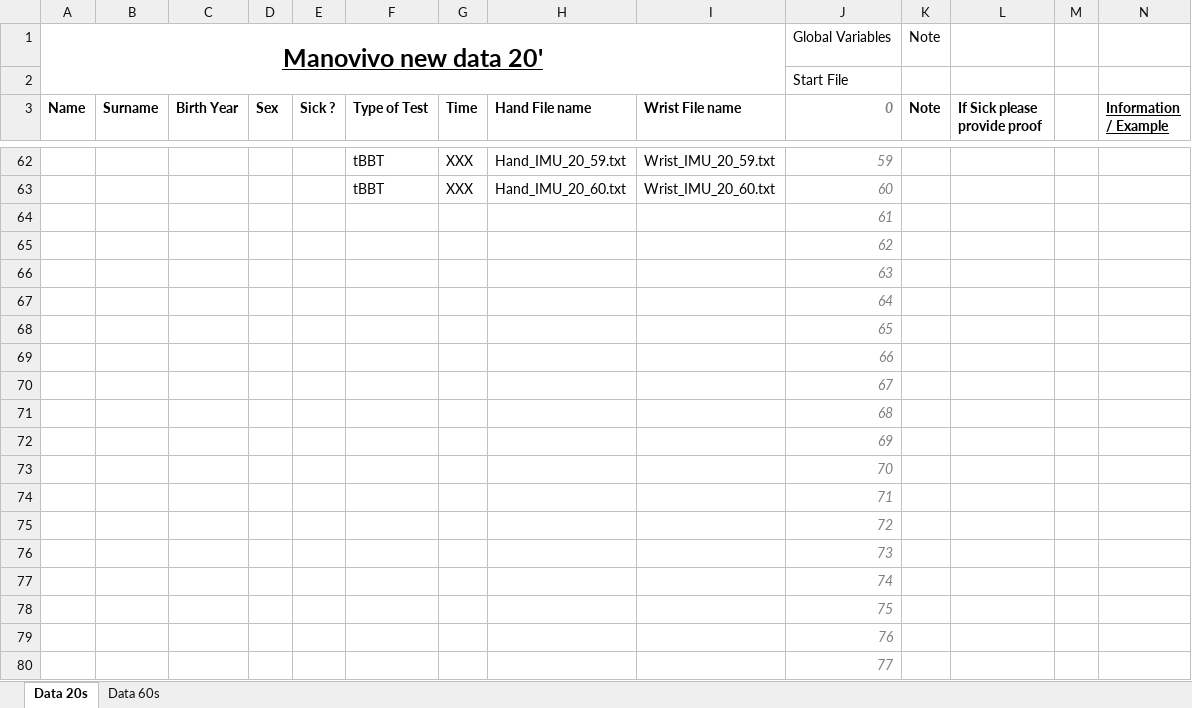
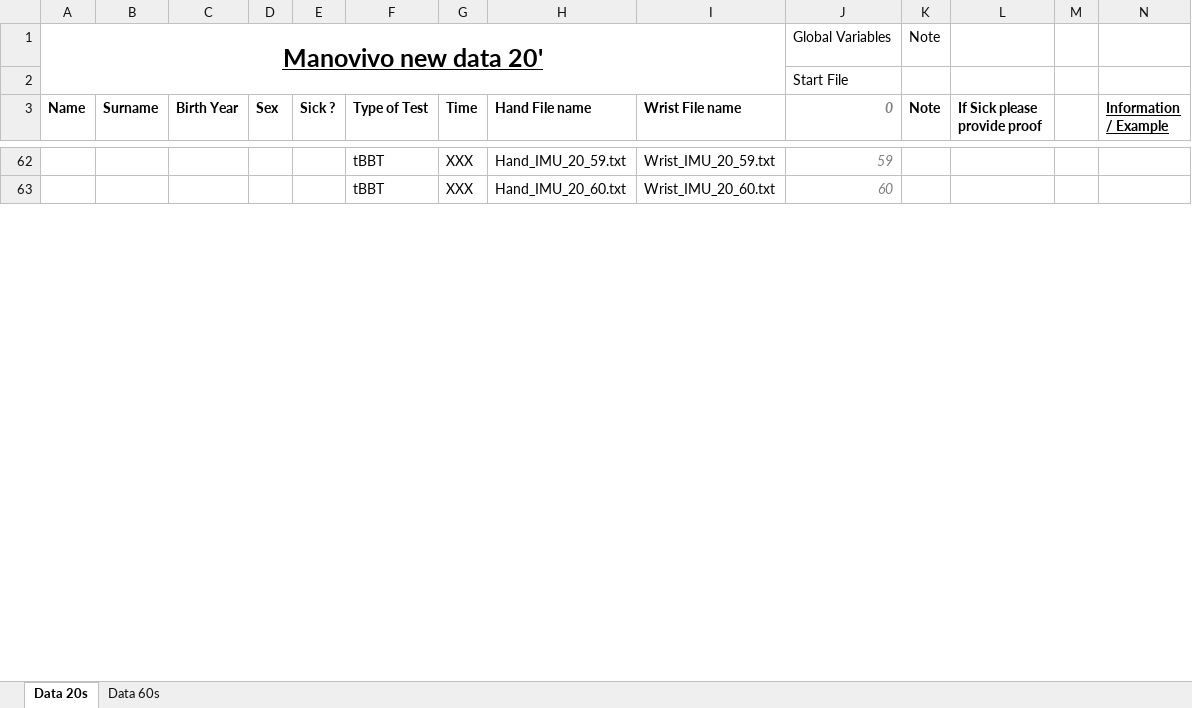
Before and after one commit to kanghaechoi/imaginexlab_smartglove, an Excel workbook: smartglove_data_form.xlsx, sheet Data 20s, drawn as a sheet; only a part is shown, gaps mark what is left out; values as stored, in another font and other column widths than the file's, no borders; removed rows and columns are numbered as before the commit, all else as after; rows hold the shown columns only; the diff covers the shown part only; the diff names each change by its address in the sheet, - before the commit and + after, or states it on an @@ line.

```diff
--- a/smartglove_data_form.xlsx (sheet Data 20s)
+++ b/smartglove_data_form.xlsx (sheet Data 20s)
-row 64:  |  |  |  |  |  |  |  |  | 61
-row 65:  |  |  |  |  |  |  |  |  | 62
-row 66:  |  |  |  |  |  |  |  |  | 63
-row 67:  |  |  |  |  |  |  |  |  | 64
-row 68:  |  |  |  |  |  |  |  |  | 65
-row 69:  |  |  |  |  |  |  |  |  | 66
-row 70:  |  |  |  |  |  |  |  |  | 67
-row 71:  |  |  |  |  |  |  |  |  | 68
-row 72:  |  |  |  |  |  |  |  |  | 69
-row 73:  |  |  |  |  |  |  |  |  | 70
-row 74:  |  |  |  |  |  |  |  |  | 71
-row 75:  |  |  |  |  |  |  |  |  | 72
-row 76:  |  |  |  |  |  |  |  |  | 73
-row 77:  |  |  |  |  |  |  |  |  | 74
-row 78:  |  |  |  |  |  |  |  |  | 75
-row 79:  |  |  |  |  |  |  |  |  | 76
-row 80:  |  |  |  |  |  |  |  |  | 77
```
Also changed, not shown: 40 added rows, 23 removed rows and 17 edited cells elsewhere in this sheet, 18 other files.
